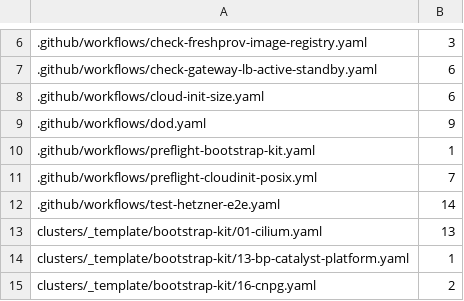
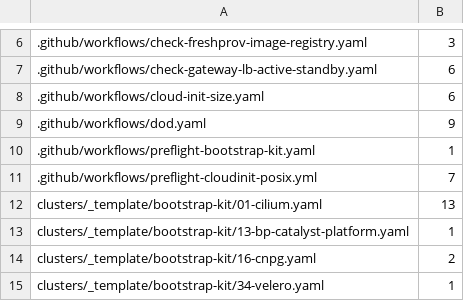
Before and after one commit to openova-io/openova, a TSV file: scripts/provider-leak-baseline.tsv, drawn as a sheet; only a part is shown, gaps mark what is left out; the shorter side is filled out with more unchanged rows; the diff names each change by its address in the sheet, - before the commit and + after, or states it on an @@ line.

```diff
--- a/scripts/provider-leak-baseline.tsv
+++ b/scripts/provider-leak-baseline.tsv
-row 12: .github/workflows/test-hetzner-e2e.yaml | 14
```
Also changed, not shown: 24 other files.
